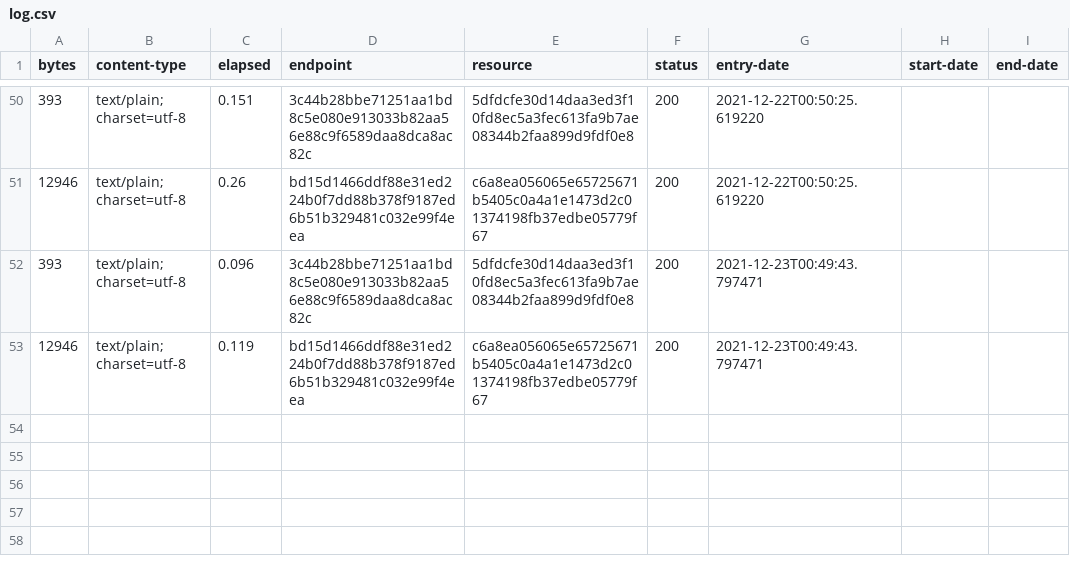
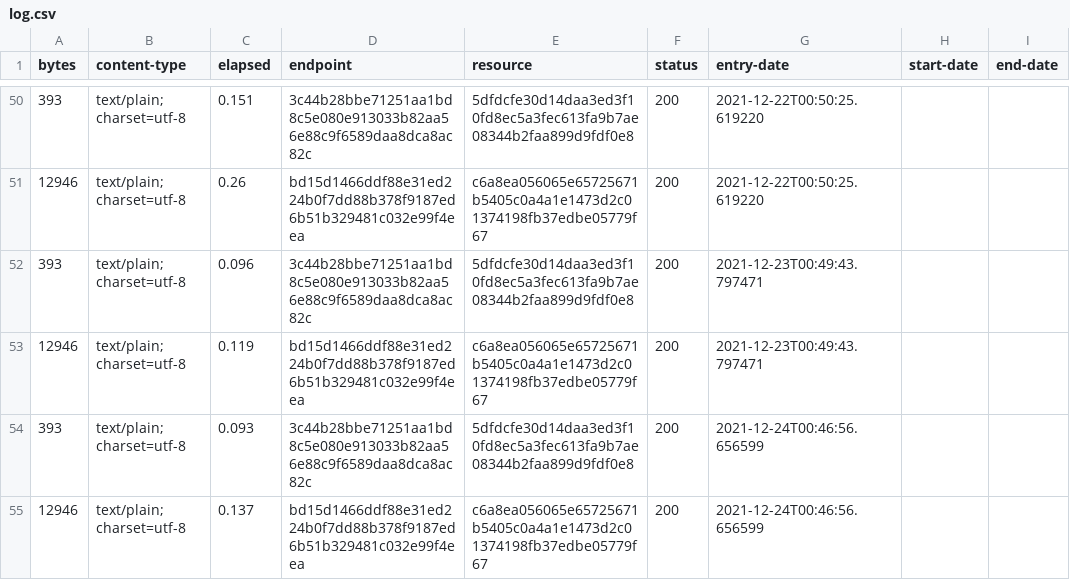
Before and after one commit to digital-land/legislation-collection, a CSV file: collection/log.csv, drawn as a sheet; only a part is shown, gaps mark what is left out; the diff names each change by its address in the sheet, - before the commit and + after, or states it on an @@ line.

Commit message:
Collection 2021-12-24

```diff
--- a/collection/log.csv
+++ b/collection/log.csv
+row 54: 393 | text/plain; charset=utf-8 | 0.093 | 3c44b28bbe71251aa1bd8c5e080e913033b82aa56e88c9f6589daa8dca8ac82c | 5dfdcfe30d14daa3ed3f10fd8ec5a3fec613fa9b7ae08344b2faa899d9fdf0e8 | 200 | 2021-12-24T00:46:56.656599
+row 55: 12946 | text/plain; charset=utf-8 | 0.137 | bd15d1466ddf88e31ed224b0f7dd88b378f9187ed6b51b329481c032e99f4eea | c6a8ea056065e65725671b5405c0a4a1e1473d2c01374198fb37edbe05779f67 | 200 | 2021-12-24T00:46:56.656599
```
